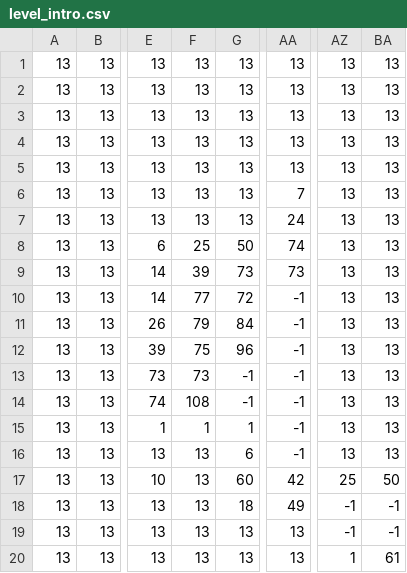
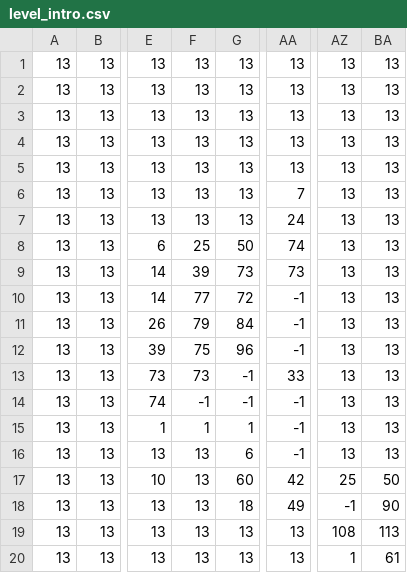
Before and after one commit to Supernaught/LD33, a CSV file: assets/data/level_intro.csv, drawn as a sheet; only a part is shown, gaps mark what is left out; the diff names each change by its address in the sheet, - before the commit and + after, or states it on an @@ line.

Commit message:
Doors, proceed next levels

```diff
--- a/assets/data/level_intro.csv
+++ b/assets/data/level_intro.csv
-AA13: -1
+AA13: 33
-F14: 108
+F14: -1
-BA18: -1
+BA18: 90
-AZ19: -1
+AZ19: 108
-BA19: -1
+BA19: 113
```
Also changed, not shown: 5 other files.
